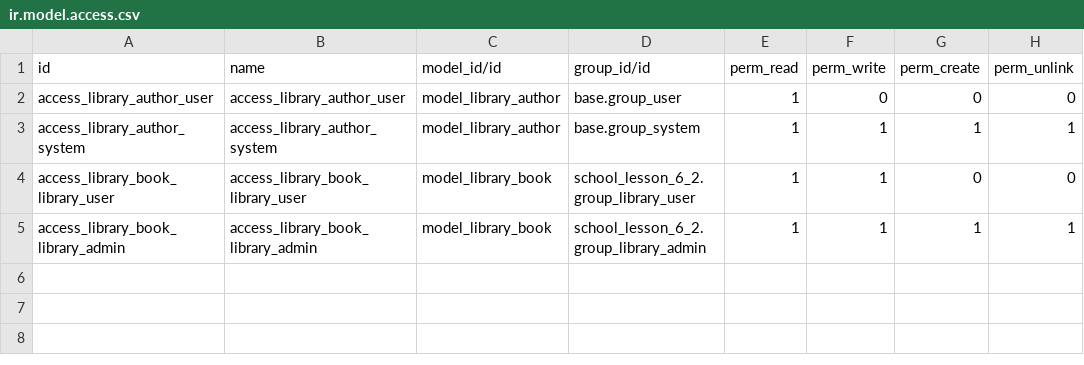
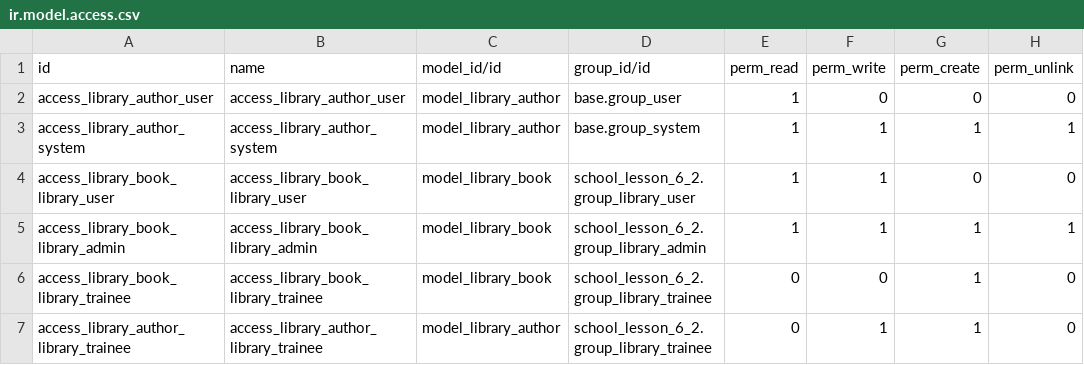
Before and after one commit to GarazdCreation/odoo-school, a CSV file: school_lesson_6_2/security/ir.model.access.csv, drawn as a sheet.

Commit message:
[IMP] school_lesson_6_2: added functionality for the task of block 6.2

```diff
--- a/school_lesson_6_2/security/ir.model.access.csv
+++ b/school_lesson_6_2/security/ir.model.access.csv
@@ -5 +5,3 @@ access_library_book_library_user,access_library_book_library_user,model_library_
 access_library_book_library_admin,access_library_book_library_admin,model_library_book,school_lesson_6_2.group_library_admin,1,1,1,1
+access_library_book_library_trainee,access_library_book_library_trainee,model_library_book,school_lesson_6_2.group_library_trainee,0,0,1,0
+access_library_author_library_trainee,access_library_author_library_trainee,model_library_author,school_lesson_6_2.group_library_trainee,0,1,1,0
```
Also changed, not shown: 3 other files.
